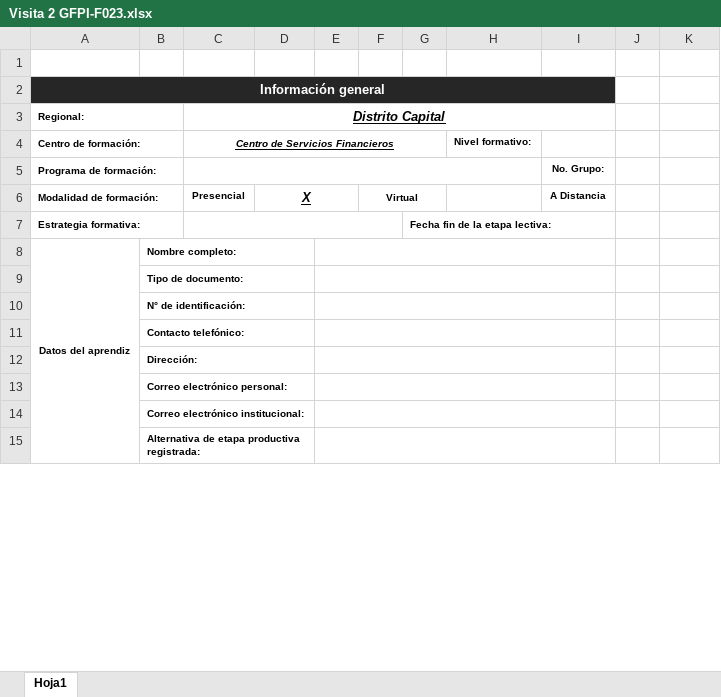
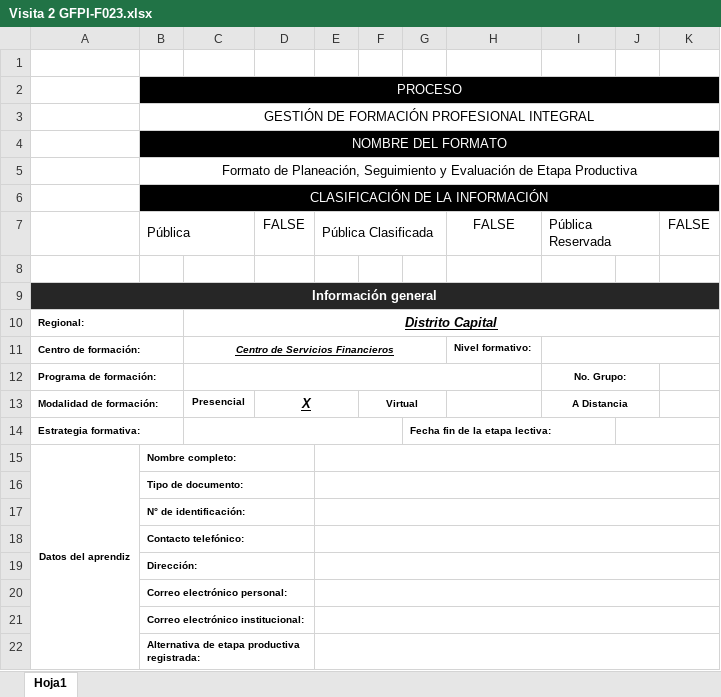
Before and after one commit to seantoma/manual-general-aprendiz, an Excel workbook: Formatos/Visita 2 GFPI-F023.xlsx, sheet Hoja1, drawn as a sheet; only a part is shown; values as stored, in another font and other column widths than the file's, no borders; charts and pictures and conditional formats not drawn; removed rows and columns are numbered as before the commit, all else as after; the diff covers the shown part only; the diff names each change by its address in the sheet, - before the commit and + after, or states it on an @@ line.

```diff
--- a/Formatos/Visita 2 GFPI-F023.xlsx (sheet Hoja1)
+++ b/Formatos/Visita 2 GFPI-F023.xlsx (sheet Hoja1)
+row 2:  | PROCESO
+row 3:  | GESTIÓN DE FORMACIÓN PROFESIONAL INTEGRAL
+row 4:  | NOMBRE DEL FORMATO
+row 5:  | Formato de Planeación, Seguimiento y Evaluación de Etapa Productiva
+row 6:  | CLASIFICACIÓN DE LA INFORMACIÓN
+row 7:  | Pública |  | FALSE | Pública Clasificada |  |  | FALSE | Pública Reservada |  | FALSE
+row 8: (empty)
-A2:I2 merged
+A9:K9 merged
-J9:K9 fill: none
+J9:K9 fill: #262626
-C3:I3 merged
+C10:K10 merged
+I11:K11 merged
+I12:J12 merged
+I13:J13 merged
+J14:K14 merged
-E8:I8 merged
+E15:K15 merged
-E9:I9 merged
+E16:K16 merged
-E10:I10 merged
+E17:K17 merged
-E11:I11 merged
+E18:K18 merged
-E12:I12 merged
+E19:K19 merged
-E13:I13 merged
+E20:K20 merged
-E14:I14 merged
+E21:K21 merged
-E15:I15 merged
+E22:K22 merged
```
Also changed, not shown: cell formats and merged cells elsewhere in this sheet, charts or pictures, Formatos/BITACORAS GFPI-F-147V4.xlsx, Formatos/Visita 1 GFPI-F023.xlsx, 3 other files.
